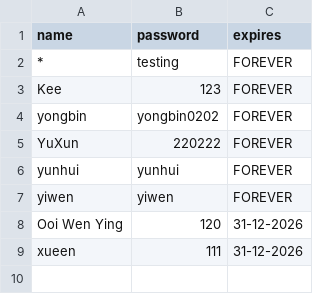
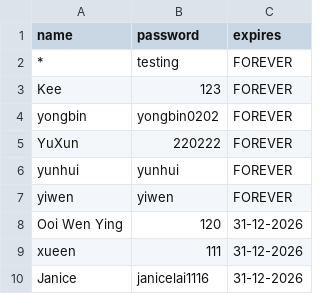
Before and after one commit to nobody0619/SPM-ACC, a CSV file: Passwords.csv, drawn as a sheet; the diff names each change by its address in the sheet, - before the commit and + after, or states it on an @@ line.

Commit message:
Update Passwords.csv

```diff
--- a/Passwords.csv
+++ b/Passwords.csv
+row 10: Janice | janicelai1116 | 31-12-2026
```
